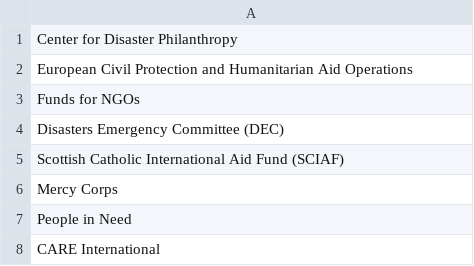
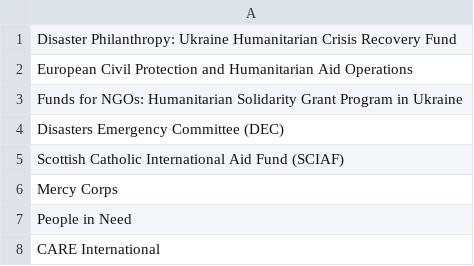
Before and after one commit to yura-hudzovskyi/gpt4-support, a CSV file: supporter/files/orgs.csv, drawn as a sheet; only a part is shown; the diff covers the shown part only.

```diff
--- a/supporter/files/orgs.csv
+++ b/supporter/files/orgs.csv
@@ -1,4 +1,4 @@
-Center for Disaster Philanthropy
+Disaster Philanthropy: Ukraine Humanitarian Crisis Recovery Fund
 European Civil Protection and Humanitarian Aid Operations
-Funds for NGOs
+Funds for NGOs: Humanitarian Solidarity Grant Program in Ukraine
 Disasters Emergency Committee (DEC)
```
Also changed, not shown: 27 added rows and 7 edited cells elsewhere in this file, 1 other file.
